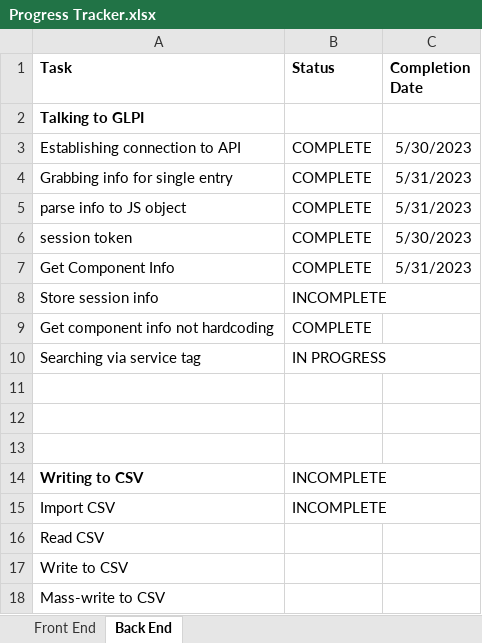
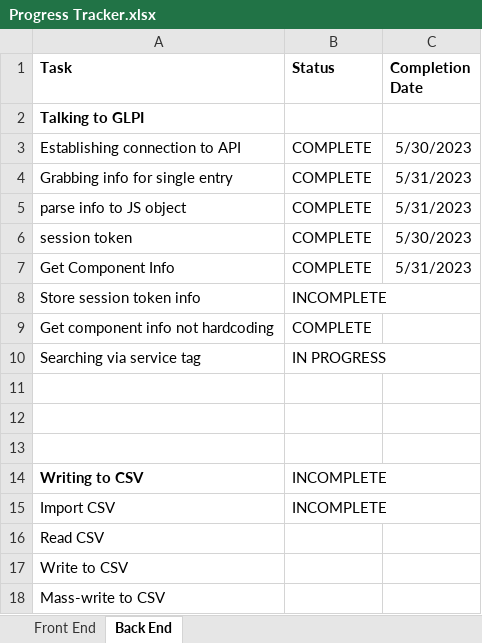
Before and after one commit to ShiNLea/GLPI-search, an Excel workbook: Progress Tracker.xlsx, sheet Back End, drawn as a sheet; values as stored, in another font and other column widths than the file's, no borders; conditional formats not drawn; the diff names each change by its address in the sheet, - before the commit and + after, or states it on an @@ line.

Commit message:
Still fighting with session tokens
I really should have just stuck to fixing the search...

```diff
--- a/Progress Tracker.xlsx (sheet Back End)
+++ b/Progress Tracker.xlsx (sheet Back End)
-A8 (Task): Store session info
+A8 (Task): Store session token info
```
Also changed, not shown: 2 other files.
